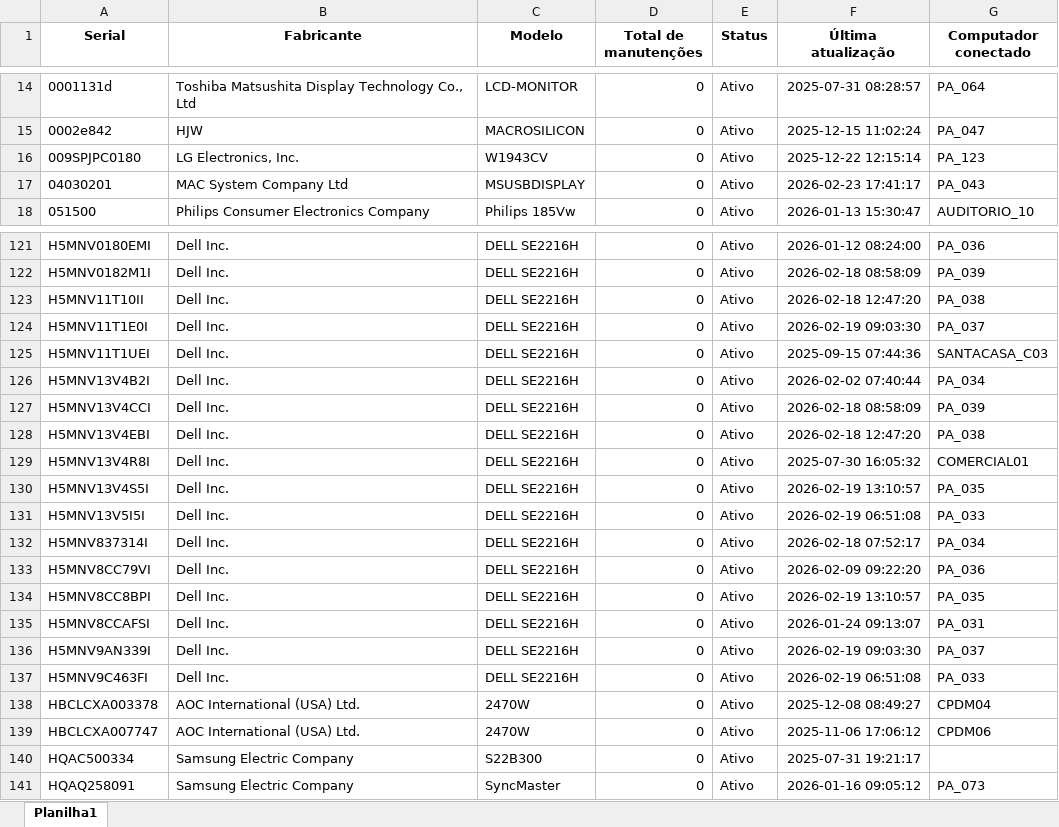
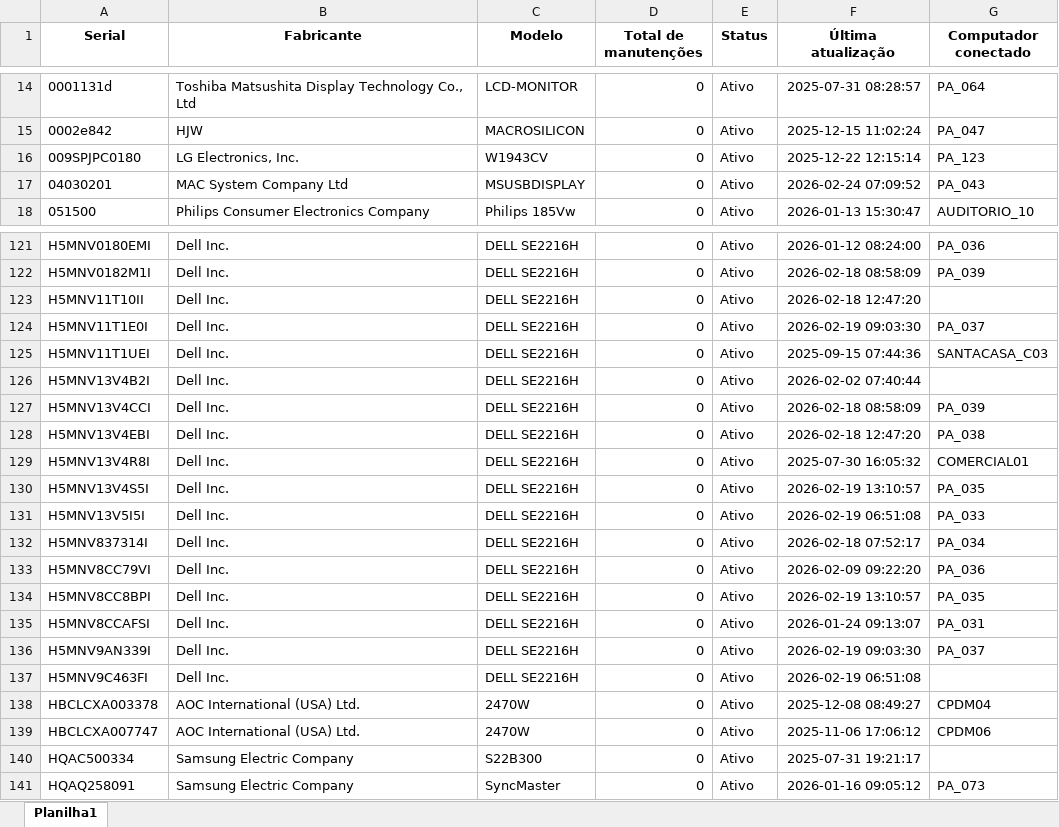
Before and after one commit to EstiloTlmk/export-relatorios-pbi, an Excel workbook: Monitores.xlsx, sheet Planilha1, drawn as a sheet; only a part is shown, gaps mark what is left out; values as stored, in another font and other column widths than the file's, no borders; the diff names each change by its address in the sheet, - before the commit and + after, or states it on an @@ line.

```diff
--- a/Monitores.xlsx (sheet Planilha1)
+++ b/Monitores.xlsx (sheet Planilha1)
-F17 (Última atualização): 2026-02-23 17:41:17
+F17 (Última atualização): 2026-02-24 07:09:52
-G123 (Computador conectado): PA_038
+G123 (Computador conectado): (empty)
-G126 (Computador conectado): PA_034
+G126 (Computador conectado): (empty)
-G137 (Computador conectado): PA_033
+G137 (Computador conectado): (empty)
```
Also changed, not shown: Computadores.xlsx.
